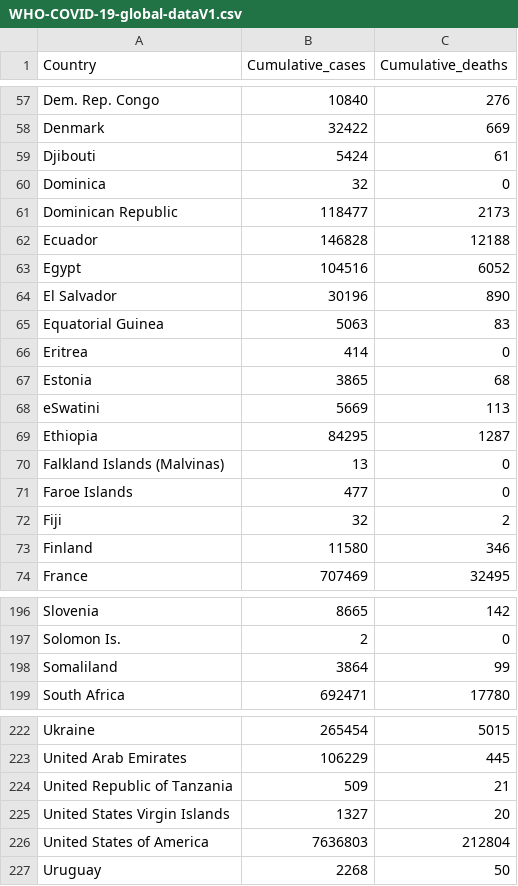
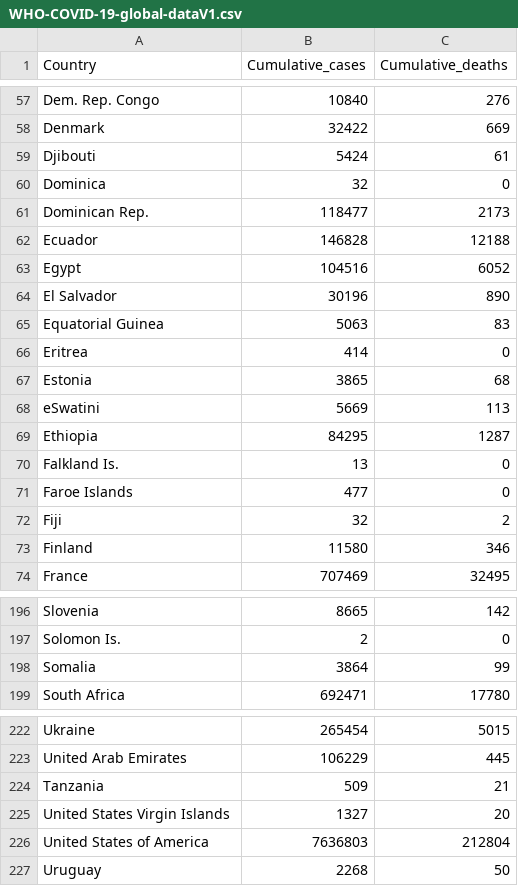
Before and after one commit to hliu233/FIT3179-Assignment2, a CSV file: WHO-COVID-19-global-dataV1.csv, drawn as a sheet; only a part is shown, gaps mark what is left out.

Commit message:
Update WHO-COVID-19-global-dataV1.csv

```diff
--- a/WHO-COVID-19-global-dataV1.csv
+++ b/WHO-COVID-19-global-dataV1.csv
@@ -60,3 +60,3 @@ Djibouti,5424,61
 Dominica,32,0
-Dominican Republic,118477,2173
+Dominican Rep.,118477,2173
 Ecuador,146828,12188
@@ -69,3 +69,3 @@ eSwatini,5669,113
 Ethiopia,84295,1287
-Falkland Islands (Malvinas),13,0
+Falkland Is.,13,0
 Faroe Islands,477,0
@@ -197,3 +197,3 @@ Slovenia,8665,142
 Solomon Is.,2,0
-Somaliland,3864,99
+Somalia,3864,99
 South Africa,692471,17780
@@ -223,3 +223,3 @@ Ukraine,265454,5015
 United Arab Emirates,106229,445
-United Republic of Tanzania,509,21
+Tanzania,509,21
 United States Virgin Islands,1327,20
```
